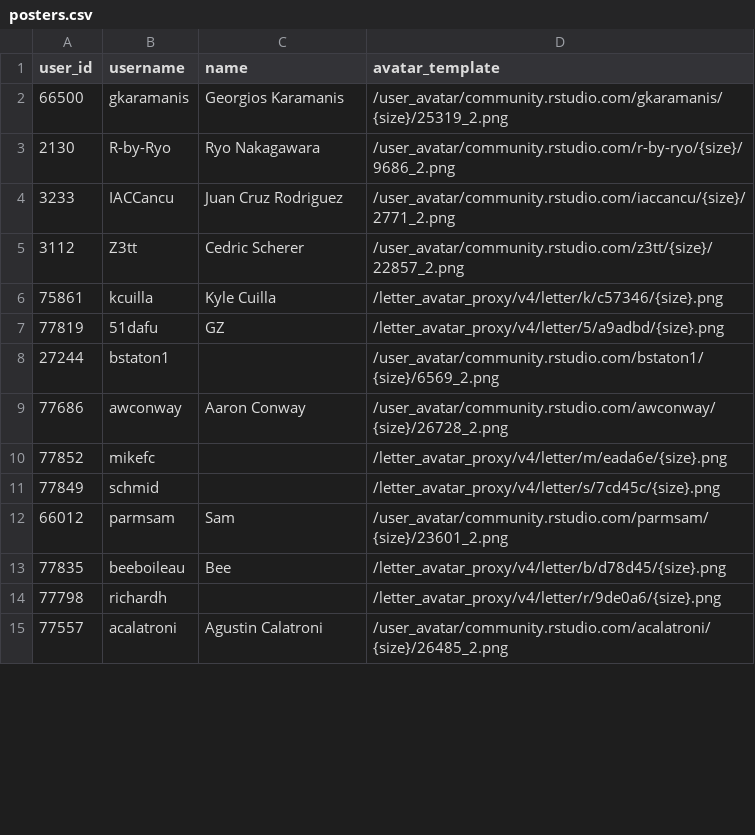
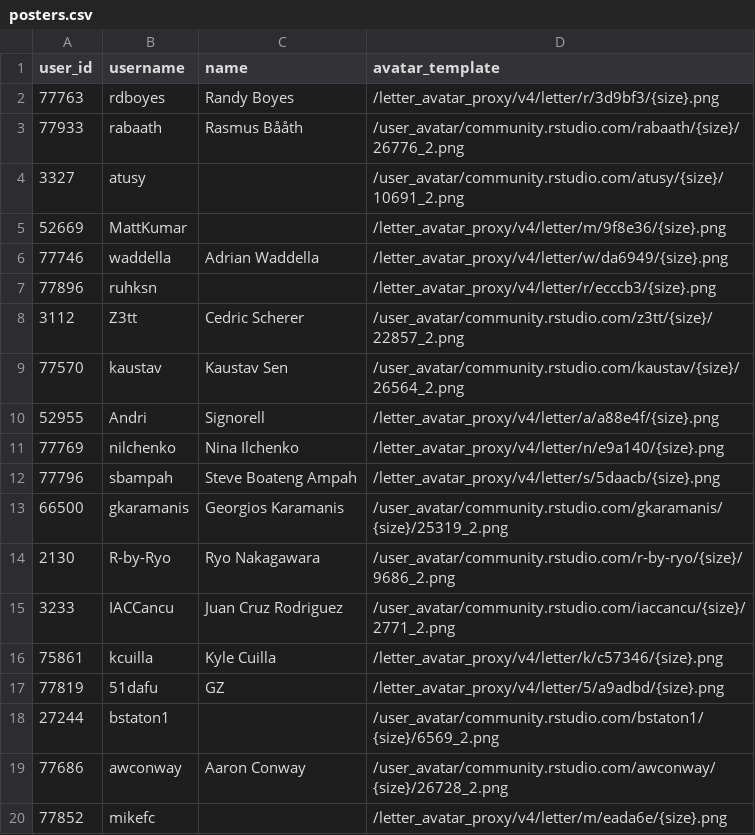
Before and after one commit to gkaramanis/table-contest, a CSV file: data/posters.csv, drawn as a sheet; only a part is shown; the shorter side is filled out with more unchanged rows; the diff covers the shown part only.

```diff
--- a/data/posters.csv
+++ b/data/posters.csv
@@ -1,2 +1,13 @@
 user_id,username,name,avatar_template
+77763,rdboyes,Randy Boyes,/letter_avatar_proxy/v4/letter/r/3d9bf3/{size}.png
+77933,rabaath,Rasmus Bååth,/user_avatar/community.rstudio.com/rabaath/{size}/26776_2.png
+3327,atusy,,/user_avatar/community.rstudio.com/atusy/{size}/10691_2.png
+52669,MattKumar,,/letter_avatar_proxy/v4/letter/m/9f8e36/{size}.png
+77746,waddella,Adrian Waddella,/letter_avatar_proxy/v4/letter/w/da6949/{size}.png
+77896,ruhksn,,/letter_avatar_proxy/v4/letter/r/ecccb3/{size}.png
+3112,Z3tt,Cedric Scherer,/user_avatar/community.rstudio.com/z3tt/{size}/22857_2.png
+77570,kaustav,Kaustav Sen,/user_avatar/community.rstudio.com/kaustav/{size}/26564_2.png
+52955,Andri,Signorell,/letter_avatar_proxy/v4/letter/a/a88e4f/{size}.png
+77769,nilchenko,Nina Ilchenko,/letter_avatar_proxy/v4/letter/n/e9a140/{size}.png
+77796,sbampah,Steve Boateng Ampah,/letter_avatar_proxy/v4/letter/s/5daacb/{size}.png
 66500,gkaramanis,Georgios Karamanis,/user_avatar/community.rstudio.com/gkaramanis/{size}/25319_2.png
@@ -4,3 +15,2 @@ user_id,username,name,avatar_template
 3233,IACCancu,Juan Cruz Rodriguez,/user_avatar/community.rstudio.com/iaccancu/{size}/2771_2.png
-3112,Z3tt,Cedric Scherer,/user_avatar/community.rstudio.com/z3tt/{size}/22857_2.png
 75861,kcuilla,Kyle Cuilla,/letter_avatar_proxy/v4/letter/k/c57346/{size}.png
```
Also changed, not shown: 7 removed rows elsewhere in this file, data/posts.csv, 1 other file.
